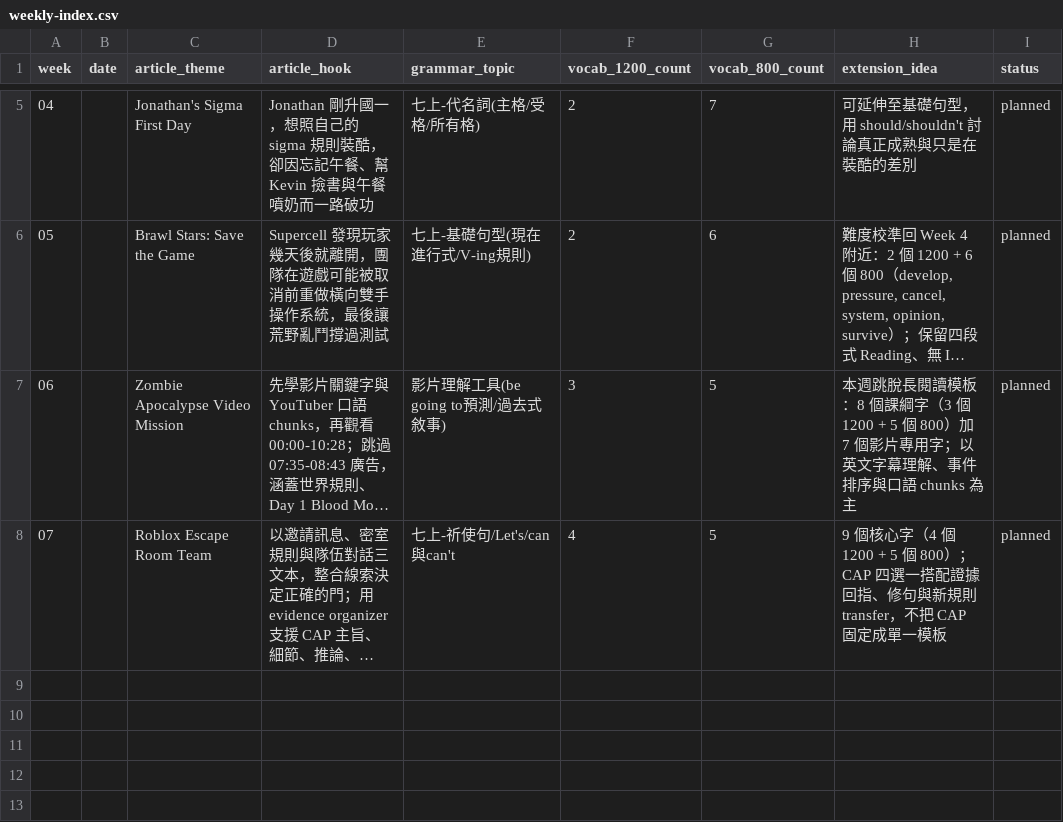
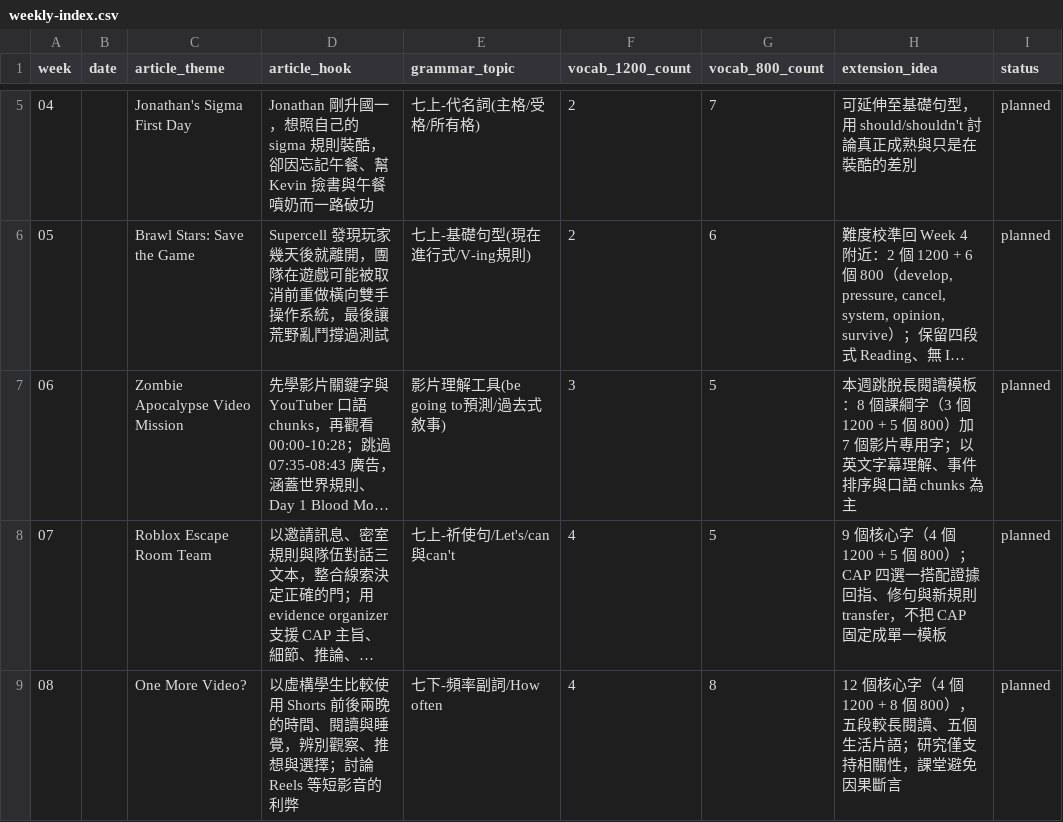
Before and after one commit to egger-meow/eng-tutor, a CSV file: weekly-index.csv, drawn as a sheet; only a part is shown, gaps mark what is left out; long unchanged cells end in …; the diff names each change by its address in the sheet, - before the commit and + after, or states it on an @@ line.

Commit message:
Add Week 8 short-video lesson materials

```diff
--- a/weekly-index.csv
+++ b/weekly-index.csv
+row 9: 08 |  | One More Video? | 以虛構學生比較使用 Shorts 前後兩晚的時間、閱讀與睡覺，辨別觀察、推想與選擇；討論 Reels 等短影音的利弊 | 七下-頻率副詞/How often | 4 | 8 | 12 個核心字（4 個 1200 + 8 個 800），五段較長閱讀、五個生活片語；研究僅支持相關性，課堂避免因果斷言 | planned
```
Also changed, not shown: 4 other files.
